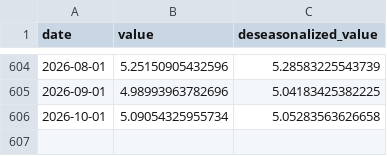
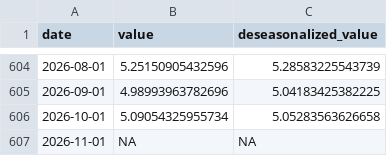
Before and after one commit to markgsheppard/SahmRule, a CSV file: data-source/tool-data/T10Y2Y.csv, drawn as a sheet; only a part is shown, gaps mark what is left out.

```diff
--- a/data-source/tool-data/T10Y2Y.csv
+++ b/data-source/tool-data/T10Y2Y.csv
@@ -606 +606,2 @@
 2026-10-01,5.09054325955734,5.05283563626658
+2026-11-01,NA,NA
```
Also changed, not shown: data-source/tool-data/JHDUSRGDPBR.csv, data-source/tool-data/USARECDM.csv, 4 other files.
